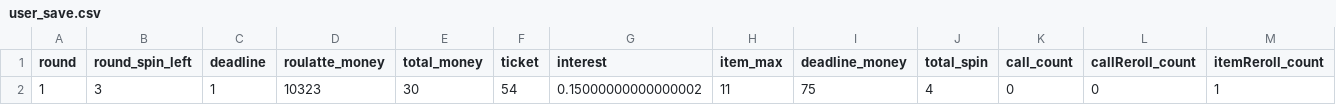
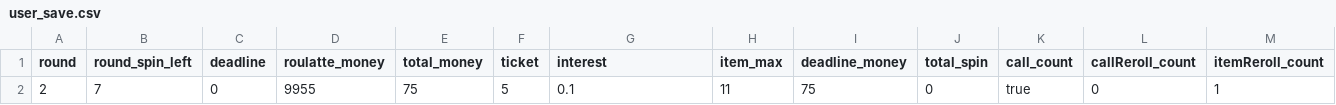
Before and after one commit to bestash1278/Cloverpit, a CSV file: data/user_save.csv, drawn as a sheet; only a part is shown; removed rows and columns are numbered as before the commit, all else as after; rows hold the shown columns only; the diff names each change by its address in the sheet, - before the commit and + after, or states it on an @@ line.

```diff
--- a/data/user_save.csv
+++ b/data/user_save.csv
-row 2: 1 | 3 | 1 | 10323 | 30 | 54 | 0.15000000000000002 | 11 | 75 | 4 | 0 | 0 | 1
+row 2: 2 | 7 | 0 | 9955 | 75 | 5 | 0.1 | 11 | 75 | 0 | true | 0 | 1
```
Also changed, not shown: 19 other files.
